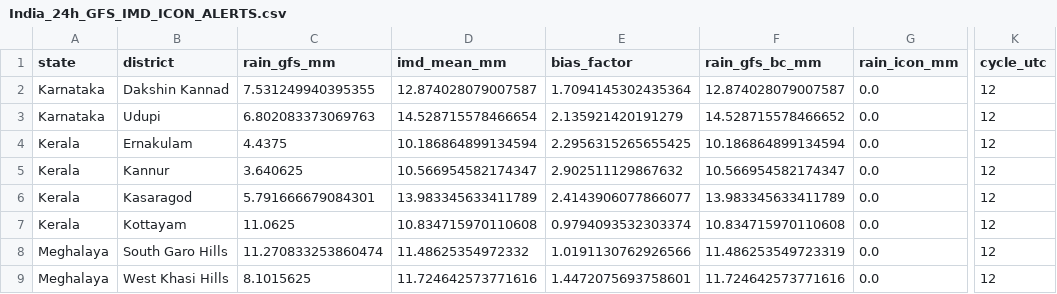
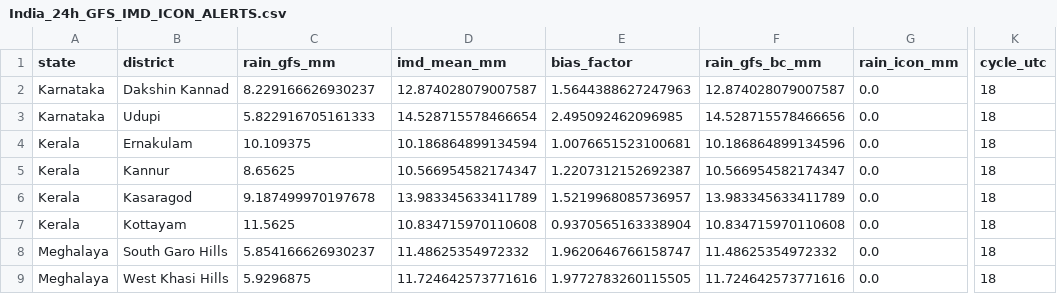
Before and after one commit to ajay2dhy/rainfall-dss, a CSV file: India_24h_GFS_IMD_ICON_ALERTS.csv, drawn as a sheet; only a part is shown, gaps mark what is left out; the diff names each change by its address in the sheet, - before the commit and + after, or states it on an @@ line.

```diff
--- a/India_24h_GFS_IMD_ICON_ALERTS.csv
+++ b/India_24h_GFS_IMD_ICON_ALERTS.csv
-C2 (rain_gfs_mm): 7.531249940395355
+C2 (rain_gfs_mm): 8.229166626930237
-E2 (bias_factor): 1.7094145302435364
+E2 (bias_factor): 1.5644388627247963
-K2:K9 (cycle_utc): 12
+K2:K9 (cycle_utc): 18
-C3 (rain_gfs_mm): 6.802083373069763
+C3 (rain_gfs_mm): 5.822916705161333
-E3 (bias_factor): 2.135921420191279
+E3 (bias_factor): 2.495092462096985
-F3 (rain_gfs_bc_mm): 14.528715578466652
+F3 (rain_gfs_bc_mm): 14.528715578466656
-C4 (rain_gfs_mm): 4.4375
+C4 (rain_gfs_mm): 10.109375
-E4 (bias_factor): 2.2956315265655425
+E4 (bias_factor): 1.0076651523100681
-F4 (rain_gfs_bc_mm): 10.186864899134594
+F4 (rain_gfs_bc_mm): 10.186864899134596
-C5 (rain_gfs_mm): 3.640625
+C5 (rain_gfs_mm): 8.65625
-E5 (bias_factor): 2.902511129867632
+E5 (bias_factor): 1.2207312152692387
-C6 (rain_gfs_mm): 5.791666679084301
+C6 (rain_gfs_mm): 9.187499970197678
-E6 (bias_factor): 2.4143906077866077
+E6 (bias_factor): 1.5219968085736957
-C7 (rain_gfs_mm): 11.0625
+C7 (rain_gfs_mm): 11.5625
-E7 (bias_factor): 0.9794093532303374
+E7 (bias_factor): 0.9370565163338904
-C8 (rain_gfs_mm): 11.270833253860474
+C8 (rain_gfs_mm): 5.854166626930237
-E8 (bias_factor): 1.0191130762926566
+E8 (bias_factor): 1.9620646766158747
-F8 (rain_gfs_bc_mm): 11.486253549723319
+F8 (rain_gfs_bc_mm): 11.48625354972332
-C9 (rain_gfs_mm): 8.1015625
+C9 (rain_gfs_mm): 5.9296875
-E9 (bias_factor): 1.4472075693758601
+E9 (bias_factor): 1.9772783260115505
```
Also changed, not shown: India_24h_GFS_IMD_ICON_Rainfall.csv.
